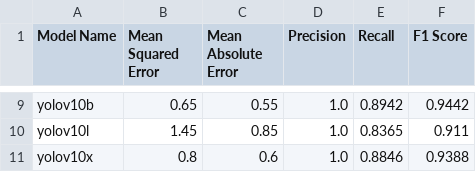
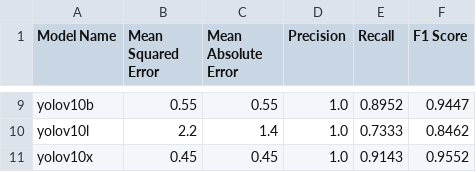
Before and after one commit to ThoCao/People-Counting, a CSV file: test_results/output_metrics.csv, drawn as a sheet; only a part is shown, gaps mark what is left out; the diff covers the shown part only; the diff names each change by its address in the sheet, - before the commit and + after, or states it on an @@ line.

```diff
--- a/test_results/output_metrics.csv
+++ b/test_results/output_metrics.csv
-B9 (Mean Squared Error): 0.65
+B9 (Mean Squared Error): 0.55
-E9 (Recall): 0.8942
+E9 (Recall): 0.8952
-F9 (F1 Score): 0.9442
+F9 (F1 Score): 0.9447
-B10 (Mean Squared Error): 1.45
+B10 (Mean Squared Error): 2.2
-C10 (Mean Absolute Error): 0.85
+C10 (Mean Absolute Error): 1.4
-E10 (Recall): 0.8365
+E10 (Recall): 0.7333
-F10 (F1 Score): 0.911
+F10 (F1 Score): 0.8462
-B11 (Mean Squared Error): 0.8
+B11 (Mean Squared Error): 0.45
-C11 (Mean Absolute Error): 0.6
+C11 (Mean Absolute Error): 0.45
-E11 (Recall): 0.8846
+E11 (Recall): 0.9143
-F11 (F1 Score): 0.9388
+F11 (F1 Score): 0.9552
```
Also changed, not shown: 30 edited cells elsewhere in this file, test_results/ground_truth.csv, test_results/out_result_yolov10b.csv, 19 other files.
